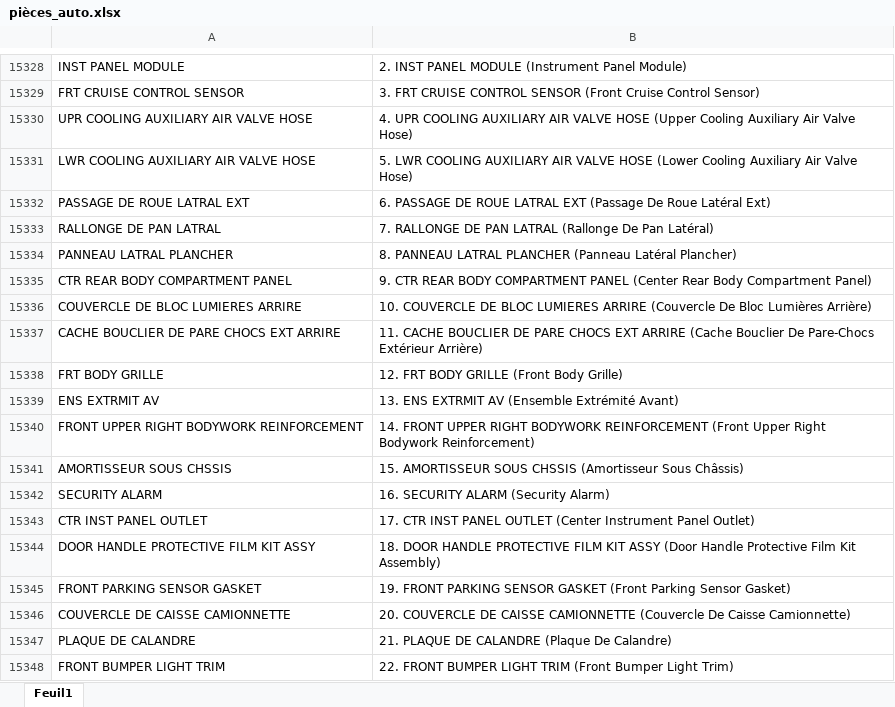
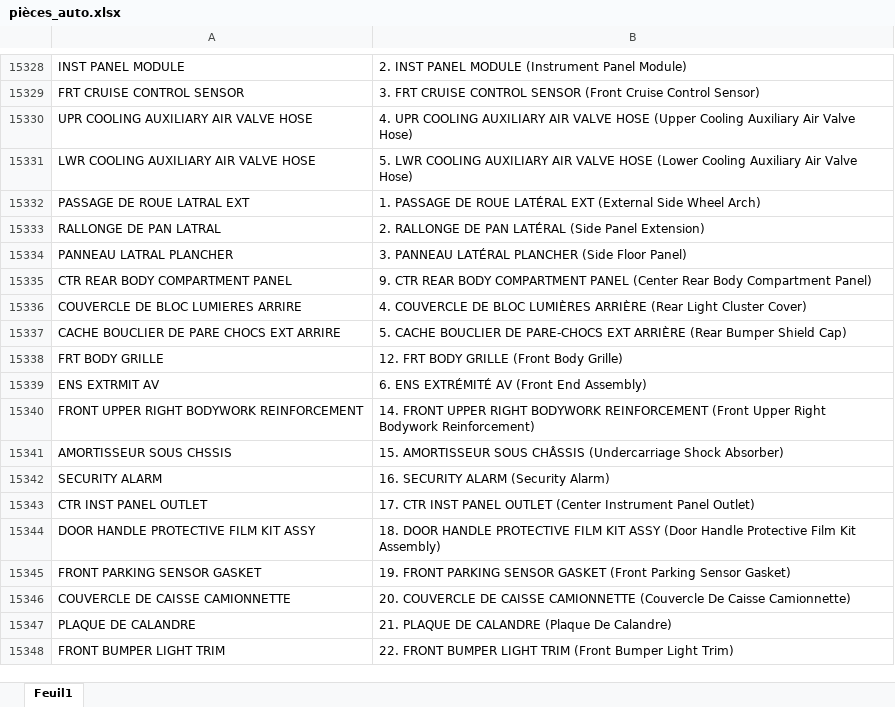
Before and after one commit to Fils-Harry/pile, an Excel workbook: pièces_auto.xlsx, sheet Feuil1, drawn as a sheet; only a part is shown, gaps mark what is left out; values as stored, in another font and other column widths than the file's, no borders; the diff names each change by its address in the sheet, - before the commit and + after, or states it on an @@ line.

Commit message:
Add files via upload

```diff
--- a/pièces_auto.xlsx (sheet Feuil1)
+++ b/pièces_auto.xlsx (sheet Feuil1)
-B15332: 6. PASSAGE DE ROUE LATRAL EXT (Passage De Roue Latéral Ext)
+B15332: 1. PASSAGE DE ROUE LATÉRAL EXT (External Side Wheel Arch)
-B15333: 7. RALLONGE DE PAN LATRAL (Rallonge De Pan Latéral)
+B15333: 2. RALLONGE DE PAN LATÉRAL (Side Panel Extension)
-B15334: 8. PANNEAU LATRAL PLANCHER (Panneau Latéral Plancher)
+B15334: 3. PANNEAU LATÉRAL PLANCHER (Side Floor Panel)
-B15336: 10. COUVERCLE DE BLOC LUMIERES ARRIRE (Couvercle De Bloc Lumières Arrière)
+B15336: 4. COUVERCLE DE BLOC LUMIÈRES ARRIÈRE (Rear Light Cluster Cover)
-B15337: 11. CACHE BOUCLIER DE PARE CHOCS EXT ARRIRE (Cache Bouclier De Pare-Chocs Extérieur Arrière)
+B15337: 5. CACHE BOUCLIER DE PARE-CHOCS EXT ARRIÈRE (Rear Bumper Shield Cap)
-B15339: 13. ENS EXTRMIT AV (Ensemble Extrémité Avant)
+B15339: 6. ENS EXTRÉMITÉ AV (Front End Assembly)
-B15341: …AMORTISSEUR SOUS CHSSIS (Amortisseur Sous Châssis)
+B15341: …AMORTISSEUR SOUS CHÂSSIS (Undercarriage Shock Absorber)
```
